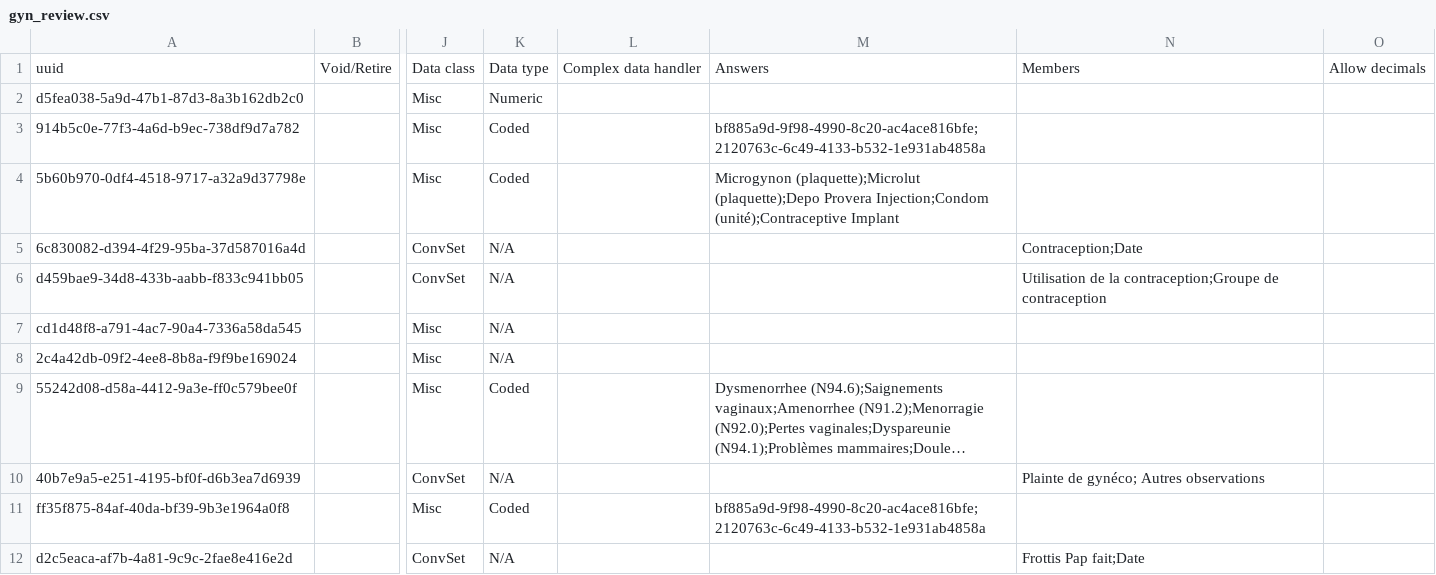
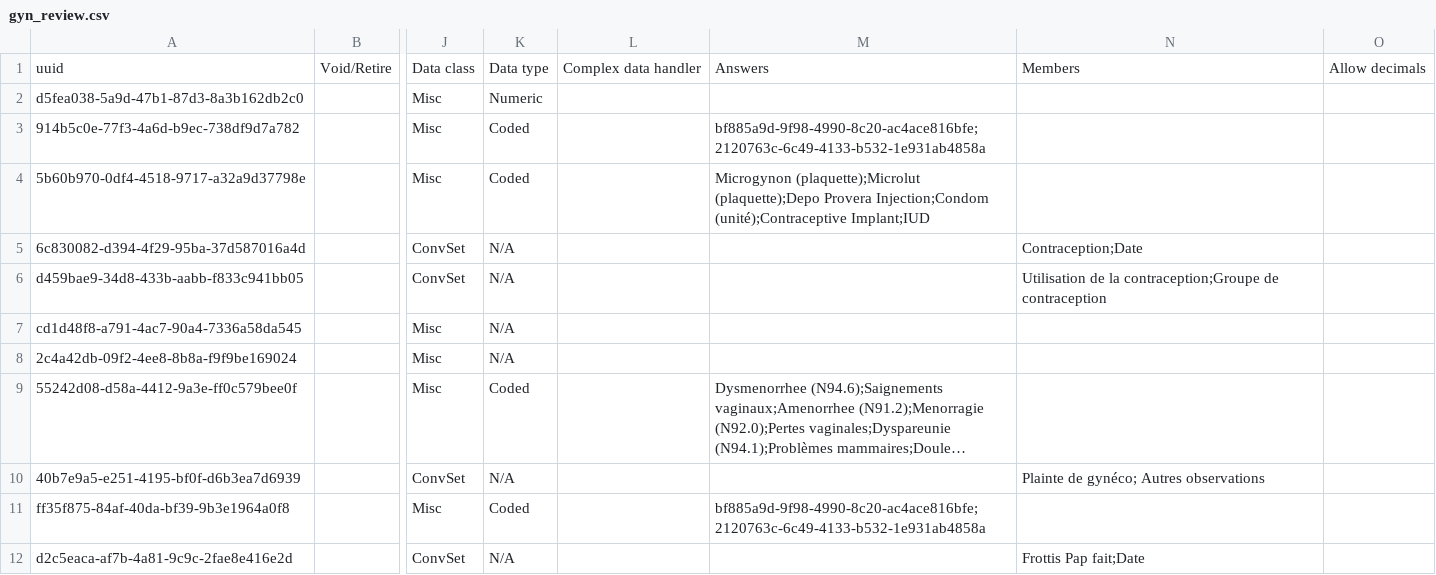
Before and after one commit to mekomsolutions/openmrs-config-haiti, a CSV file: configuration/concepts/gyn_review.csv, drawn as a sheet; only a part is shown, gaps mark what is left out; long unchanged cells end in …; the diff names each change by its address in the sheet, - before the commit and + after, or states it on an @@ line.

```diff
--- a/configuration/concepts/gyn_review.csv
+++ b/configuration/concepts/gyn_review.csv
-M4: …Injection;Condom (unité);Contraceptive Implant
+M4: …Injection;Condom (unité);Contraceptive Implant;IUD
```
Also changed, not shown: configuration/concepts/planification_familiale.csv, 2 other files.
